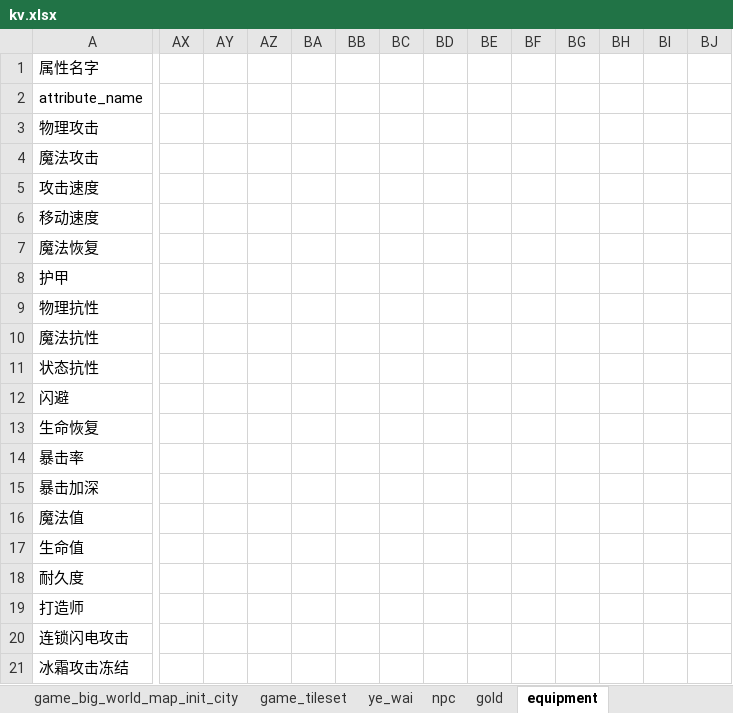
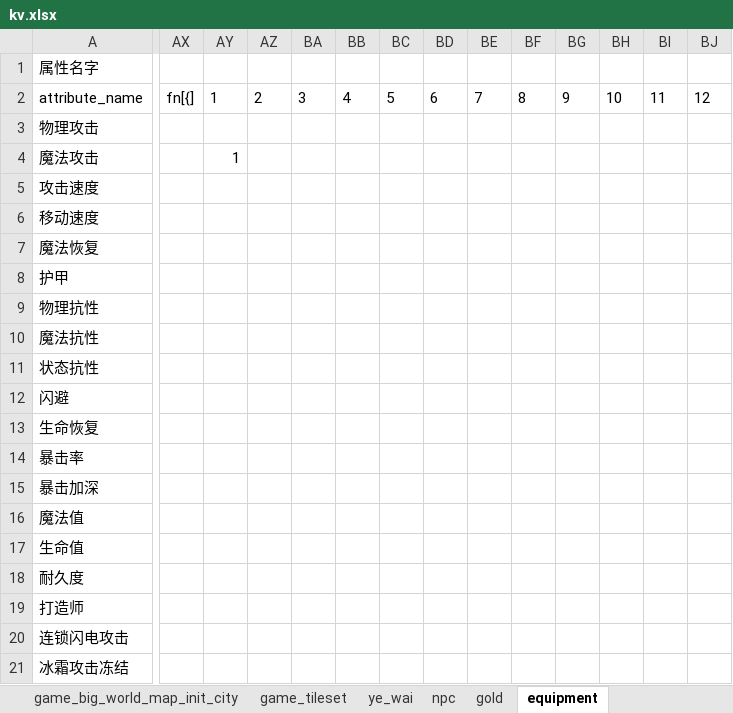
Before and after one commit to unco999/DOTA2_ECS, an Excel workbook: excels/kv.xlsx, sheet equipment, drawn as a sheet; only a part is shown, gaps mark what is left out; values as stored, in another font and other column widths than the file's, no borders; the diff covers the shown part only; the diff names each change by its address in the sheet, - before the commit and + after, or states it on an @@ line.

```diff
--- a/excels/kv.xlsx (sheet equipment)
+++ b/excels/kv.xlsx (sheet equipment)
-AX2: (empty)
+AX2: fn[{]
-AY2: (empty)
+AY2: 1
-AZ2: (empty)
+AZ2: 2
-BA2: (empty)
+BA2: 3
-BB2: (empty)
+BB2: 4
-BC2: (empty)
+BC2: 5
-BD2: (empty)
+BD2: 6
-BE2: (empty)
+BE2: 7
-BF2: (empty)
+BF2: 8
-BG2: (empty)
+BG2: 9
-BH2: (empty)
+BH2: 10
-BI2: (empty)
+BI2: 11
-BJ2: (empty)
+BJ2: 12
-AY4: (empty)
+AY4: 1
```
Also changed, not shown: 10 edited cells elsewhere in this sheet, sheet minions, 20 other files.
